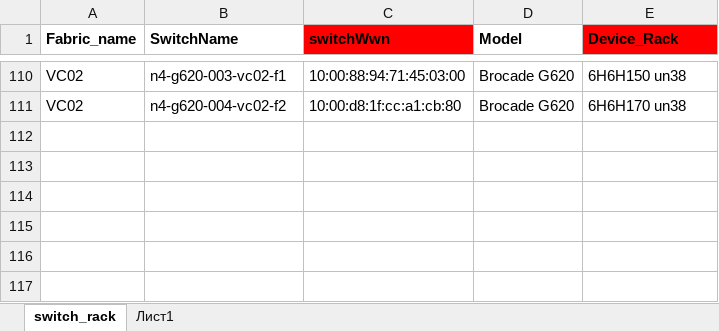
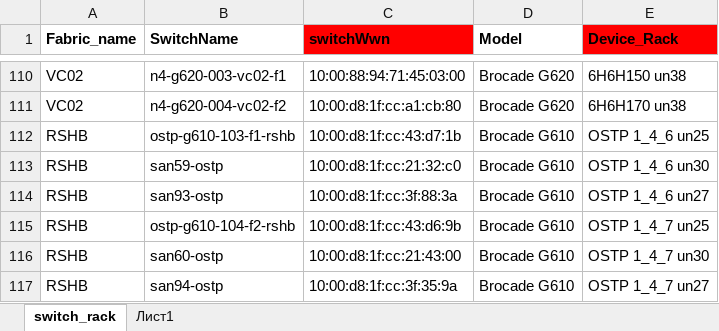
Before and after one commit to KonstantinAlxVlasenko/san_report_automation, an Excel workbook: dtln_device_location.xlsx, sheet switch_rack, drawn as a sheet; only a part is shown, gaps mark what is left out; values as stored, in another font and other column widths than the file's, no borders; conditional formats not drawn; the diff names each change by its address in the sheet, - before the commit and + after, or states it on an @@ line.

```diff
--- a/dtln_device_location.xlsx (sheet switch_rack)
+++ b/dtln_device_location.xlsx (sheet switch_rack)
+row 112: RSHB | ostp-g610-103-f1-rshb | 10:00:d8:1f:cc:43:d7:1b | Brocade G610 | OSTP 1_4_6 un25
+row 113: RSHB | san59-ostp | 10:00:d8:1f:cc:21:32:c0 | Brocade G610 | OSTP 1_4_6 un30
+row 114: RSHB | san93-ostp | 10:00:d8:1f:cc:3f:88:3a | Brocade G610 | OSTP 1_4_6 un27
+row 115: RSHB | ostp-g610-104-f2-rshb | 10:00:d8:1f:cc:43:d6:9b | Brocade G610 | OSTP 1_4_7 un25
+row 116: RSHB | san60-ostp | 10:00:d8:1f:cc:21:43:00 | Brocade G610 | OSTP 1_4_7 un30
+row 117: RSHB | san94-ostp | 10:00:d8:1f:cc:3f:35:9a | Brocade G610 | OSTP 1_4_7 un27
```
Also changed, not shown: report_info.xlsx, san_automation_info.xlsx, 22 other files.
